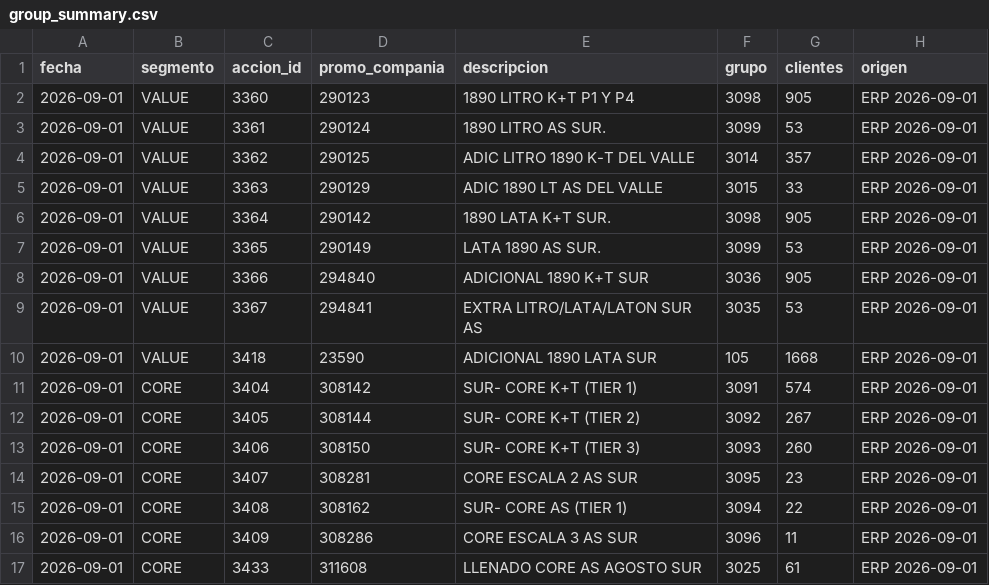
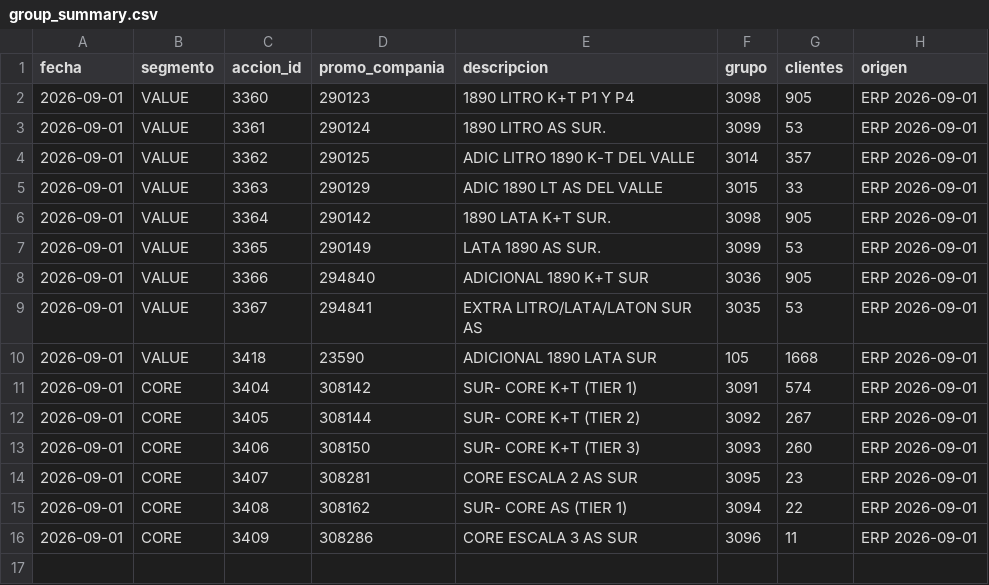
Before and after one commit to tomasddv/grupo-de-clientes-, a CSV file: trade_spend_dashboard/data/processed/group_summary.csv, drawn as a sheet; the diff names each change by its address in the sheet, - before the commit and + after, or states it on an @@ line.

```diff
--- a/trade_spend_dashboard/data/processed/group_summary.csv
+++ b/trade_spend_dashboard/data/processed/group_summary.csv
-row 17: 2026-09-01 | CORE | 3433 | 311608 | LLENADO CORE AS AGOSTO SUR | 3025 | 61 | ERP 2026-09-01
```
Also changed, not shown: trade_spend_dashboard/data/processed/alerts.csv, trade_spend_dashboard/data/processed/client_percentages.csv.
